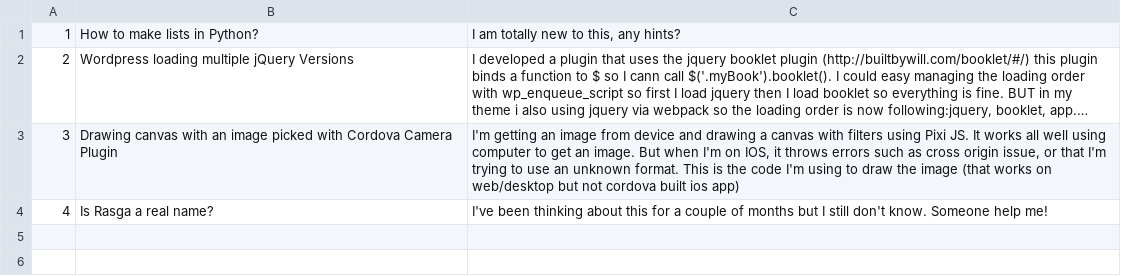
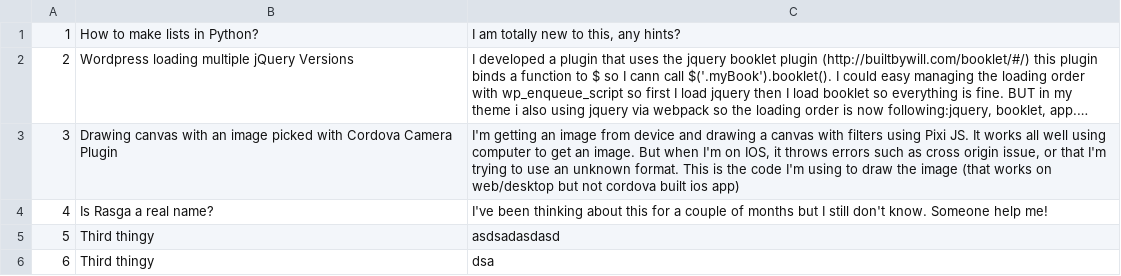
Before and after one commit to AnnaCzinege/ask-mate-python, a CSV file: sample_data/question.csv, drawn as a sheet; long unchanged cells end in …; the diff names each change by its address in the sheet, - before the commit and + after, or states it on an @@ line.

```diff
--- a/sample_data/question.csv
+++ b/sample_data/question.csv
+row 5: 5 | Third thingy | asdsadasdasd
+row 6: 6 | Third thingy | dsa
```
Also changed, not shown: 3 other files.
